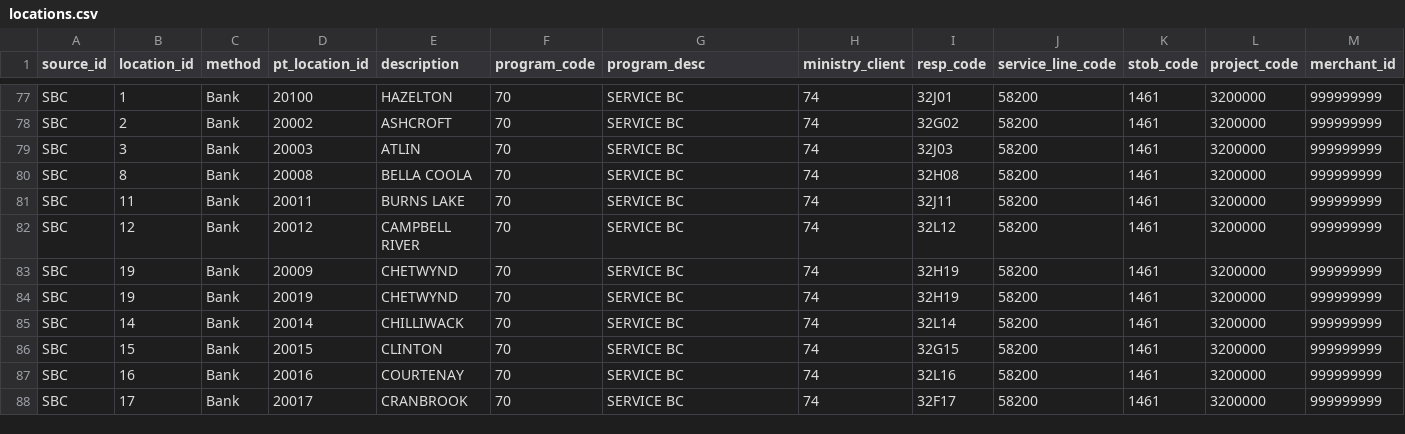
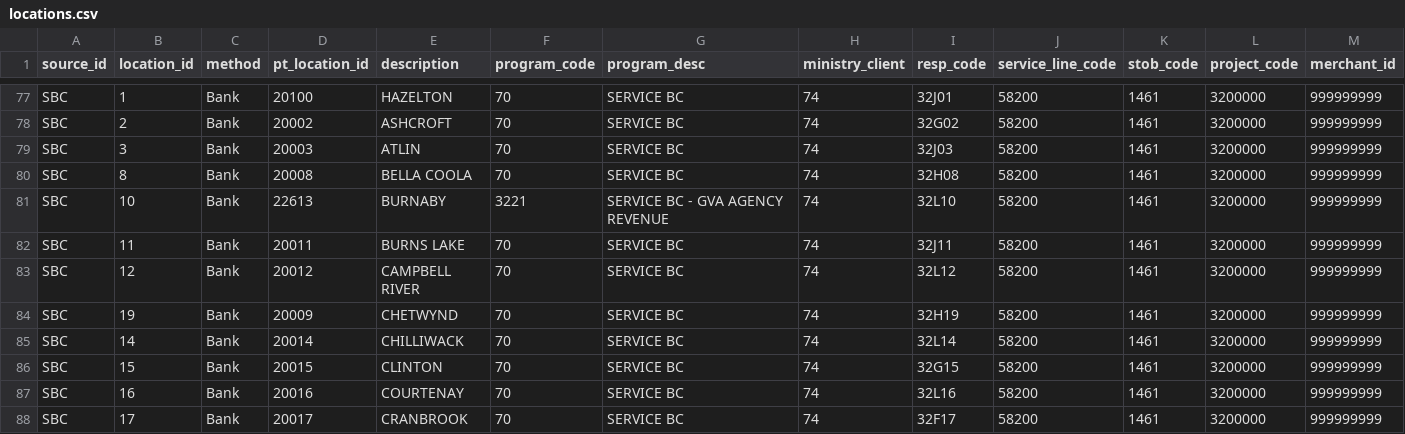
Before and after one commit to bcgov/PaymentCommonComponent, a CSV file: apps/backend/master_data/locations.csv, drawn as a sheet; only a part is shown, gaps mark what is left out; removed rows and columns are numbered as before the commit, all else as after; the diff names each change by its address in the sheet, - before the commit and + after, or states it on an @@ line.

```diff
--- a/apps/backend/master_data/locations.csv
+++ b/apps/backend/master_data/locations.csv
+row 81: SBC | 10 | Bank | 22613 | BURNABY | 3221 | SERVICE BC - GVA AGENCY REVENUE | 74 | 32L10 | 58200 | 1461 | 3200000 | 999999999
-row 84: SBC | 19 | Bank | 20019 | CHETWYND | 70 | SERVICE BC | 74 | 32H19 | 58200 | 1461 | 3200000 | 999999999
```
Also changed, not shown: apps/backend/master_data/payment_method.csv, 51 other files.
